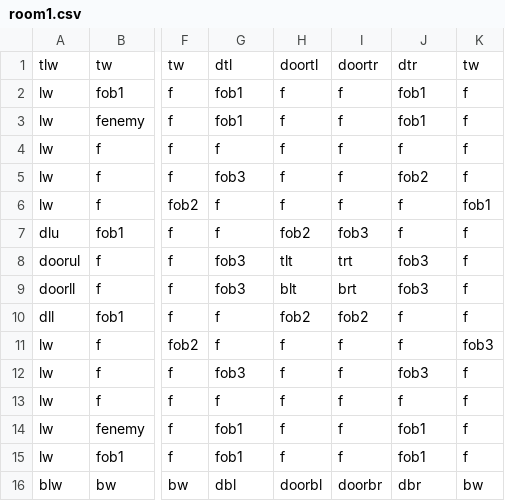
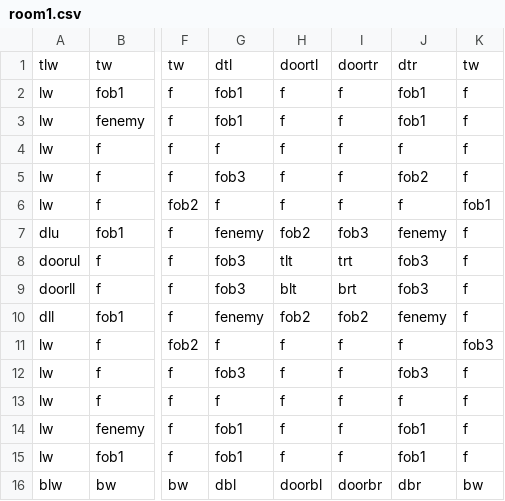
Before and after one commit to DylanSponder/Dungeon-Crawler, a CSV file: assets/Rooms/room1.csv, drawn as a sheet; only a part is shown, gaps mark what is left out; the diff names each change by its address in the sheet, - before the commit and + after, or states it on an @@ line.

```diff
--- a/assets/Rooms/room1.csv
+++ b/assets/Rooms/room1.csv
-G7: f
+G7: fenemy
-J7: f
+J7: fenemy
-G10: f
+G10: fenemy
-J10: f
+J10: fenemy
```
Also changed, not shown: assets/Rooms/room2.csv, assets/Rooms/room3.csv, 6 other files.
